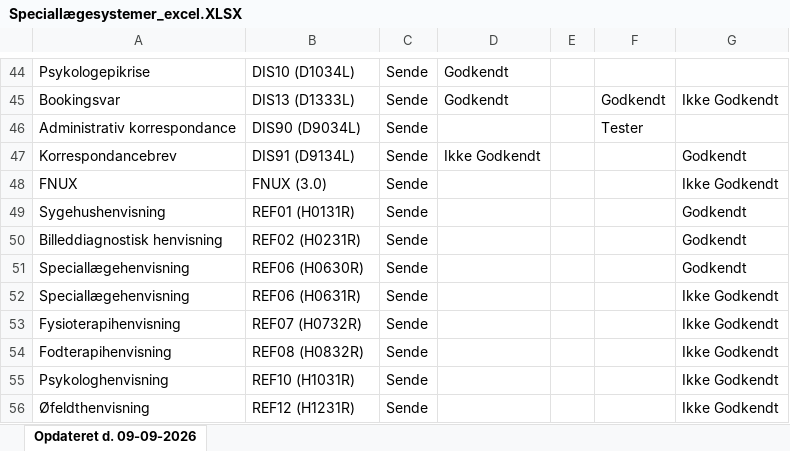
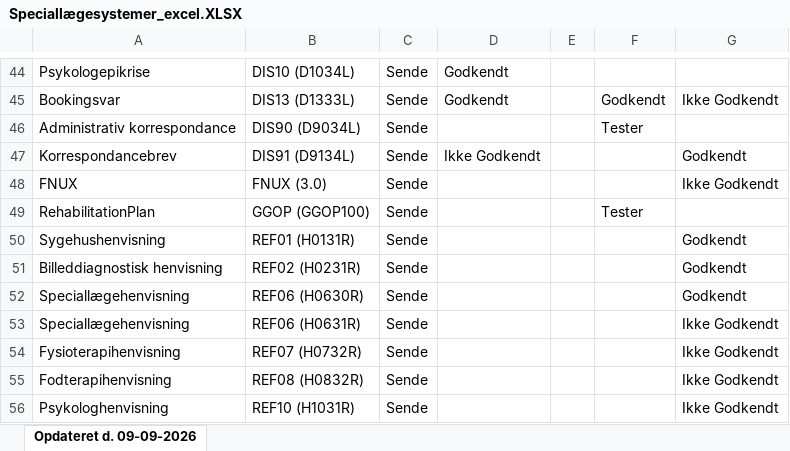
Before and after one commit to medcomdk/GodkendteSystemer, an Excel workbook: html/Speciallægesystemer_excel.XLSX, sheet Opdateret d. 09-09-2026, drawn as a sheet; only a part is shown, gaps mark what is left out; the shorter side is filled out with more unchanged rows; values as stored, in another font and other column widths than the file's, no borders; the diff names each change by its address in the sheet, - before the commit and + after, or states it on an @@ line.

```diff
--- a/html/Speciallægesystemer_excel.XLSX (sheet Opdateret d. 09-09-2026)
+++ b/html/Speciallægesystemer_excel.XLSX (sheet Opdateret d. 09-09-2026)
+row 49: RehabilitationPlan | GGOP (GGOP100) | Sende |  |  | Tester
```
Also changed, not shown: html/Alle systemer (Samlet liste)_excel.XLSX, html/Lægesystemer - modtage_excel.XLSX, 29 other files.
